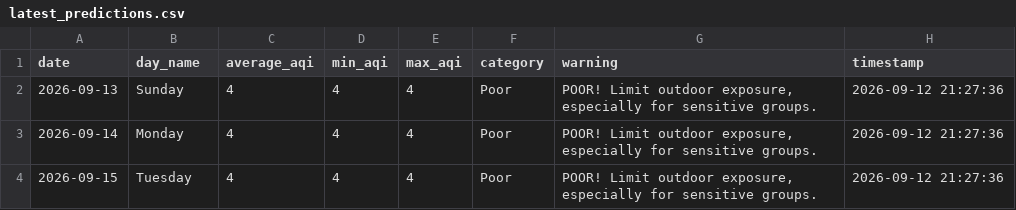
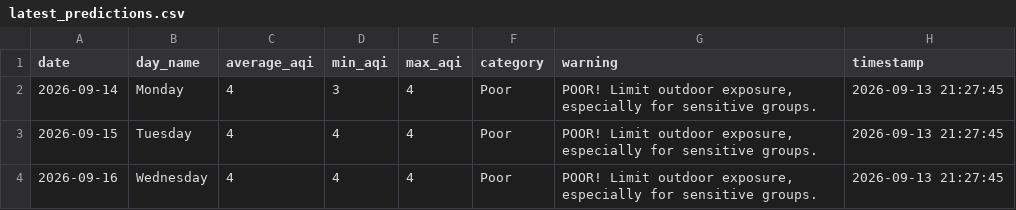
Before and after one commit to saqibahmadsiddiqui/aqi-forecasting-system, a CSV file: data/processed/latest_predictions.csv, drawn as a sheet.

Commit message:
Update predictions 2026-09-13

```diff
--- a/data/processed/latest_predictions.csv
+++ b/data/processed/latest_predictions.csv
@@ -1,4 +1,4 @@
 date,day_name,average_aqi,min_aqi,max_aqi,category,warning,timestamp
-2026-09-13,Sunday,4,4,4,Poor,"POOR! Limit outdoor exposure, especially for sensitive groups.",2026-09-12 21:27:36
-2026-09-14,Monday,4,4,4,Poor,"POOR! Limit outdoor exposure, especially for sensitive groups.",2026-09-12 21:27:36
-2026-09-15,Tuesday,4,4,4,Poor,"POOR! Limit outdoor exposure, especially for sensitive groups.",2026-09-12 21:27:36
+2026-09-14,Monday,4,3,4,Poor,"POOR! Limit outdoor exposure, especially for sensitive groups.",2026-09-13 21:27:45
+2026-09-15,Tuesday,4,4,4,Poor,"POOR! Limit outdoor exposure, especially for sensitive groups.",2026-09-13 21:27:45
+2026-09-16,Wednesday,4,4,4,Poor,"POOR! Limit outdoor exposure, especially for sensitive groups.",2026-09-13 21:27:45
```
Also changed, not shown: data/processed/model_comparison.csv.
